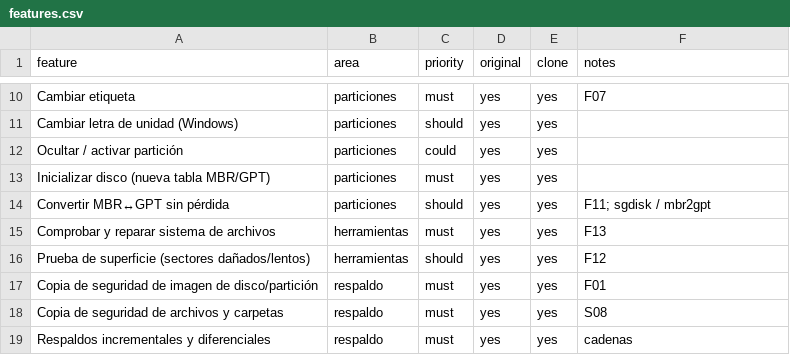
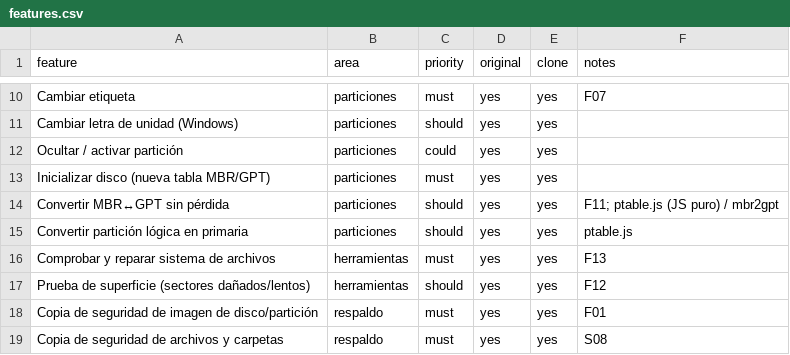
Before and after one commit to chago2850-blip/Maneja-Discos, a CSV file: replica/features.csv, drawn as a sheet; only a part is shown, gaps mark what is left out; the shorter side is filled out with more unchanged rows.

```diff
--- a/replica/features.csv
+++ b/replica/features.csv
@@ -13,3 +13,4 @@ Ocultar / activar partición,particiones,could,yes,yes,
 Inicializar disco (nueva tabla MBR/GPT),particiones,must,yes,yes,
-Convertir MBR↔GPT sin pérdida,particiones,should,yes,yes,F11; sgdisk / mbr2gpt
+Convertir MBR↔GPT sin pérdida,particiones,should,yes,yes,F11; ptable.js (JS puro) / mbr2gpt
+Convertir partición lógica en primaria,particiones,should,yes,yes,ptable.js
 Comprobar y reparar sistema de archivos,herramientas,must,yes,yes,F13
```
Also changed, not shown: 10 other files.
